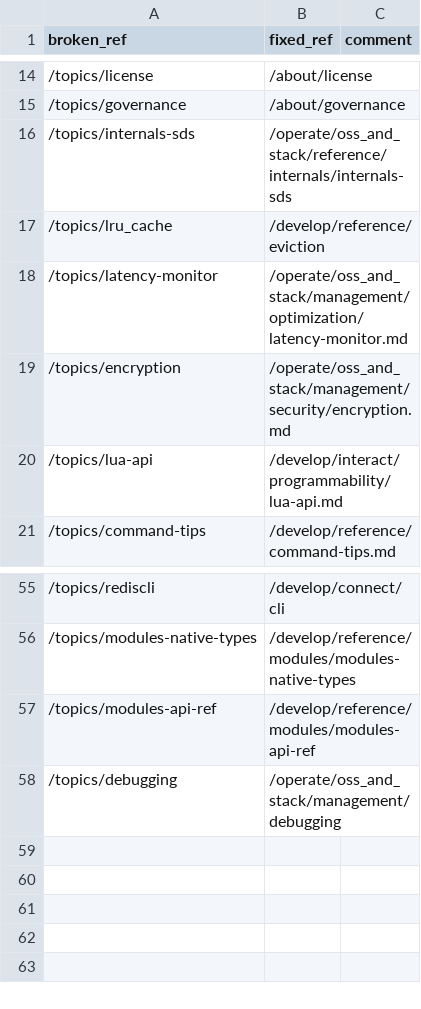
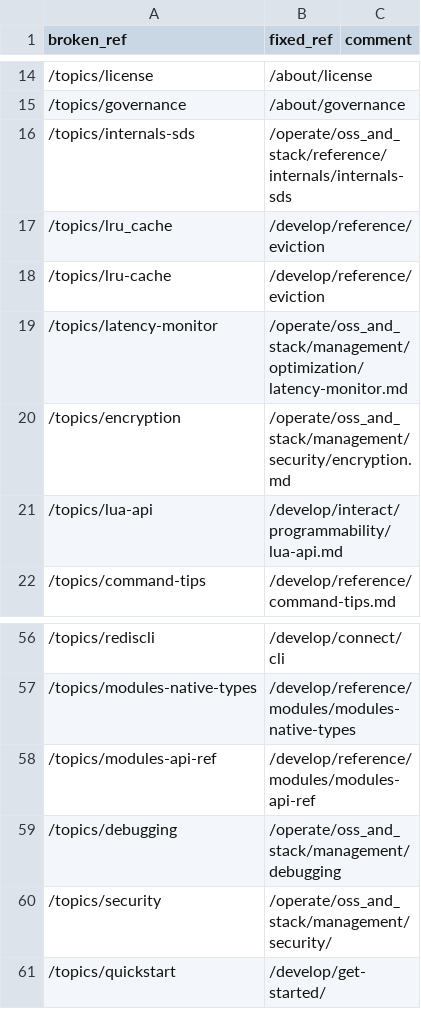
Before and after one commit to redis/docs, a CSV file: build/migrate/topics.csv, drawn as a sheet; only a part is shown, gaps mark what is left out.

Commit message:
Some additional topics links

```diff
--- a/build/migrate/topics.csv
+++ b/build/migrate/topics.csv
@@ -17,2 +17,3 @@ broken_ref;fixed_ref;comment
 /topics/lru_cache;/develop/reference/eviction;
+/topics/lru-cache;/develop/reference/eviction;
 /topics/latency-monitor;/operate/oss_and_stack/management/optimization/latency-monitor.md;
@@ -58 +59,3 @@ broken_ref;fixed_ref;comment
 /topics/debugging;/operate/oss_and_stack/management/debugging;
+/topics/security;/operate/oss_and_stack/management/security/;
+/topics/quickstart;/develop/get-started/;
```
Also changed, not shown: 12 other files.
